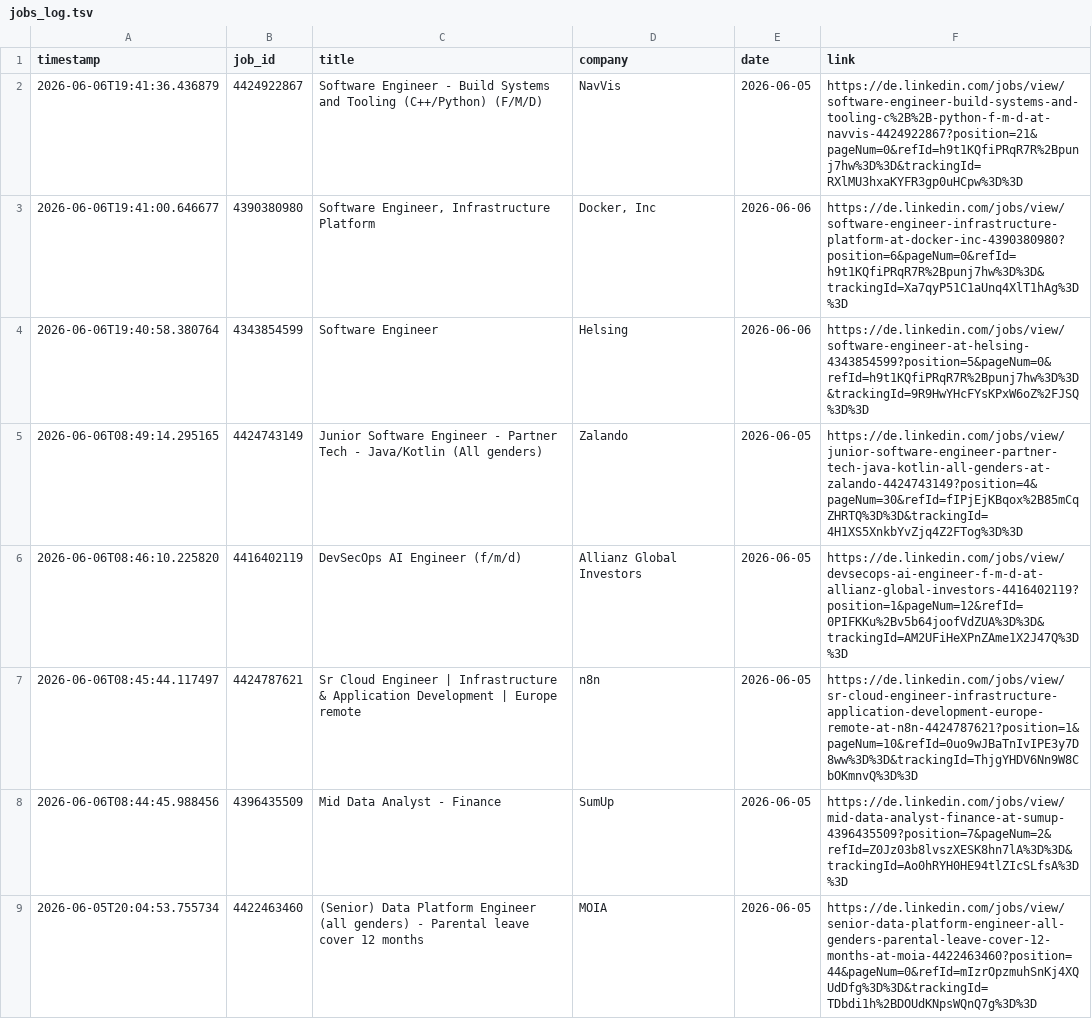
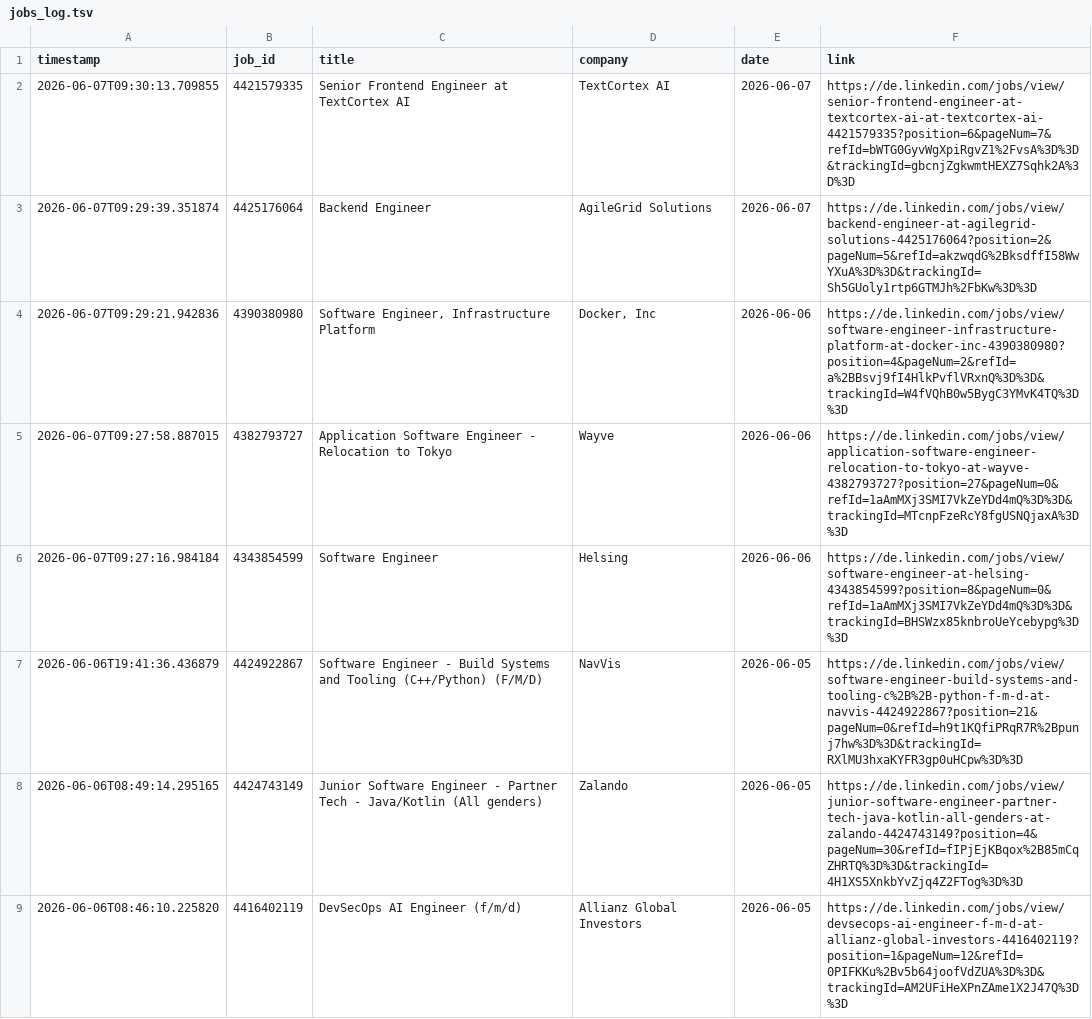
Before and after one commit to mugundanaswin/Data_Engineering, a TSV file: webscrapping_projects/scheduled/outputs/jobs_log.tsv, drawn as a sheet; only a part is shown; the shorter side is filled out with more unchanged rows.

```diff
--- a/webscrapping_projects/scheduled/outputs/jobs_log.tsv
+++ b/webscrapping_projects/scheduled/outputs/jobs_log.tsv
@@ -1,5 +1,8 @@
 timestamp	job_id	title	company	date	link
+2026-06-07T09:30:13.709855	4421579335	Senior Frontend Engineer at TextCortex AI	TextCortex AI	2026-06-07	https://de.linkedin.com/jobs/view/senior-frontend-engineer-at-textcortex-ai-at-textcortex-ai-4421579335?position=6&pageNum=7&refId=bWTG0GyvWgXpiRgvZ1%2FvsA%3D%3D&trackingId=gbcnjZgkwmtHEXZ7Sqhk2A%3D%3D
+2026-06-07T09:29:39.351874	4425176064	Backend Engineer	AgileGrid Solutions	2026-06-07	https://de.linkedin.com/jobs/view/backend-engineer-at-agilegrid-solutions-4425176064?position=2&pageNum=5&refId=akzwqdG%2BksdffI58WwYXuA%3D%3D&trackingId=Sh5GUoly1rtp6GTMJh%2FbKw%3D%3D
+2026-06-07T09:29:21.942836	4390380980	Software Engineer, Infrastructure Platform	Docker, Inc	2026-06-06	https://de.linkedin.com/jobs/view/software-engineer-infrastructure-platform-at-docker-inc-4390380980?position=4&pageNum=2&refId=a%2BBsvj9fI4HlkPvflVRxnQ%3D%3D&trackingId=W4fVQhB0w5BygC3YMvK4TQ%3D%3D
+2026-06-07T09:27:58.887015	4382793727	Application Software Engineer - Relocation to Tokyo	Wayve	2026-06-06	https://de.linkedin.com/jobs/view/application-software-engineer-relocation-to-tokyo-at-wayve-4382793727?position=27&pageNum=0&refId=1aAmMXj3SMI7VkZeYDd4mQ%3D%3D&trackingId=MTcnpFzeRcY8fgUSNQjaxA%3D%3D
+2026-06-07T09:27:16.984184	4343854599	Software Engineer	Helsing	2026-06-06	https://de.linkedin.com/jobs/view/software-engineer-at-helsing-4343854599?position=8&pageNum=0&refId=1aAmMXj3SMI7VkZeYDd4mQ%3D%3D&trackingId=BHSWzx85knbroUeYcebypg%3D%3D
 2026-06-06T19:41:36.436879	4424922867	Software Engineer - Build Systems and Tooling (C++/Python) (F/M/D)	NavVis	2026-06-05	https://de.linkedin.com/jobs/view/software-engineer-build-systems-and-tooling-c%2B%2B-python-f-m-d-at-navvis-4424922867?position=21&pageNum=0&refId=h9t1KQfiPRqR7R%2Bpunj7hw%3D%3D&trackingId=RXlMU3hxaKYFR3gp0uHCpw%3D%3D
-2026-06-06T19:41:00.646677	4390380980	Software Engineer, Infrastructure Platform	Docker, Inc	2026-06-06	https://de.linkedin.com/jobs/view/software-engineer-infrastructure-platform-at-docker-inc-4390380980?position=6&pageNum=0&refId=h9t1KQfiPRqR7R%2Bpunj7hw%3D%3D&trackingId=Xa7qyP51C1aUnq4XlT1hAg%3D%3D
-2026-06-06T19:40:58.380764	4343854599	Software Engineer	Helsing	2026-06-06	https://de.linkedin.com/jobs/view/software-engineer-at-helsing-4343854599?position=5&pageNum=0&refId=h9t1KQfiPRqR7R%2Bpunj7hw%3D%3D&trackingId=9R9HwYHcFYsKPxW6oZ%2FJSQ%3D%3D
 2026-06-06T08:49:14.295165	4424743149	Junior Software Engineer - Partner Tech - Java/Kotlin (All genders)	Zalando	2026-06-05	https://de.linkedin.com/jobs/view/junior-software-engineer-partner-tech-java-kotlin-all-genders-at-zalando-4424743149?position=4&pageNum=30&refId=fIPjEjKBqox%2B85mCqZHRTQ%3D%3D&trackingId=4H1XS5XnkbYvZjq4Z2FTog%3D%3D
```
